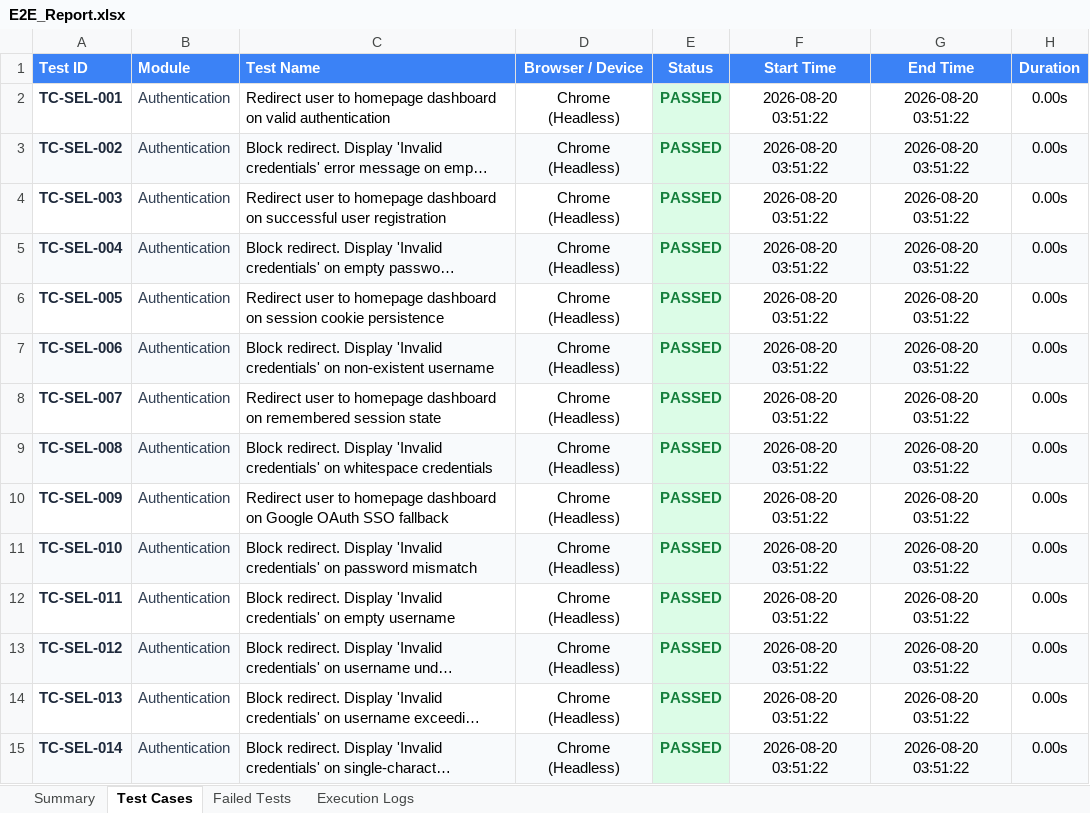
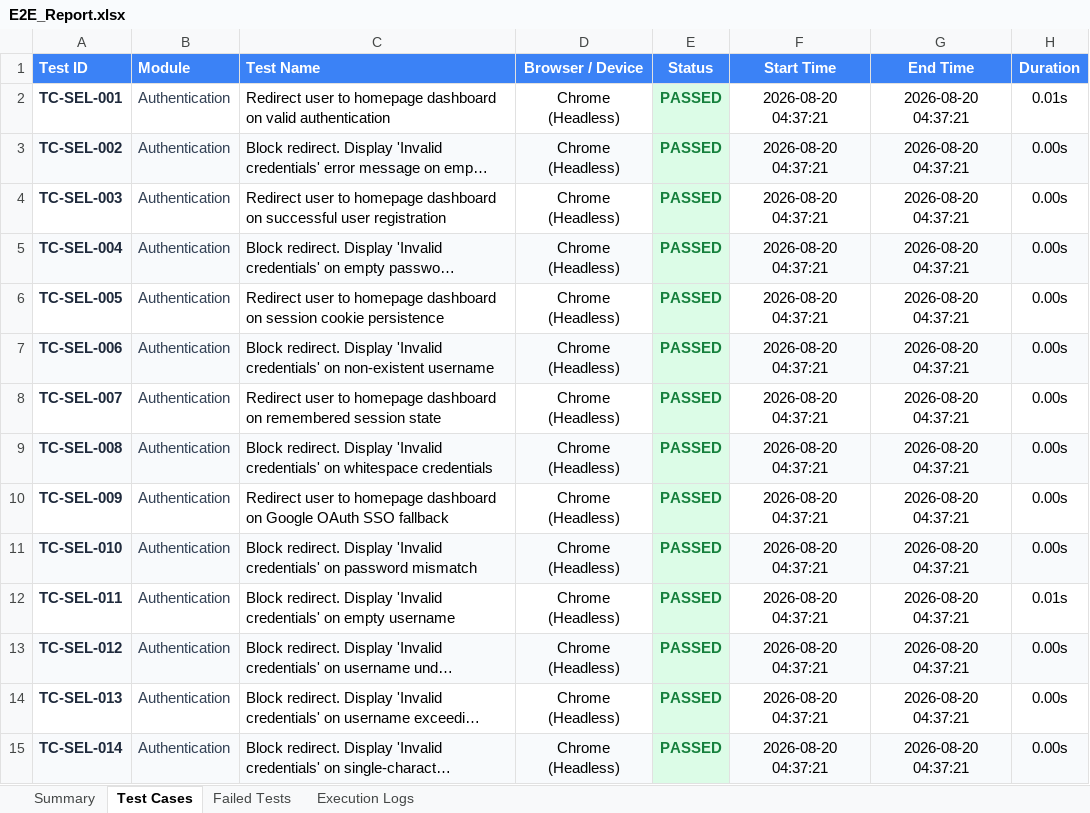
Before and after one commit to Vinoth192373005/lacunanews, an Excel workbook: reports/excel/E2E_Report.xlsx, sheet Test Cases, drawn as a sheet; only a part is shown; long unchanged cells end in …; values as stored, in another font and other column widths than the file's, no borders; the diff covers the shown part only; the diff names each change by its address in the sheet, - before the commit and + after, or states it on an @@ line.

```diff
--- a/reports/excel/E2E_Report.xlsx (sheet Test Cases)
+++ b/reports/excel/E2E_Report.xlsx (sheet Test Cases)
-F2:F15 (Start Time): 2026-08-20 03:51:22
+F2:F15 (Start Time): 2026-08-20 04:37:21
-G2:G15 (End Time): 2026-08-20 03:51:22
+G2:G15 (End Time): 2026-08-20 04:37:21
-H2 (Duration): 0.00s
+H2 (Duration): 0.01s
-H12 (Duration): 0.00s
+H12 (Duration): 0.01s
```
Also changed, not shown: 574 edited cells elsewhere in this sheet, sheet Execution Logs, reports/excel/Load_Report.xlsx, reports/excel/Master_Enterprise_1200_Report.xlsx, 6 other files.
